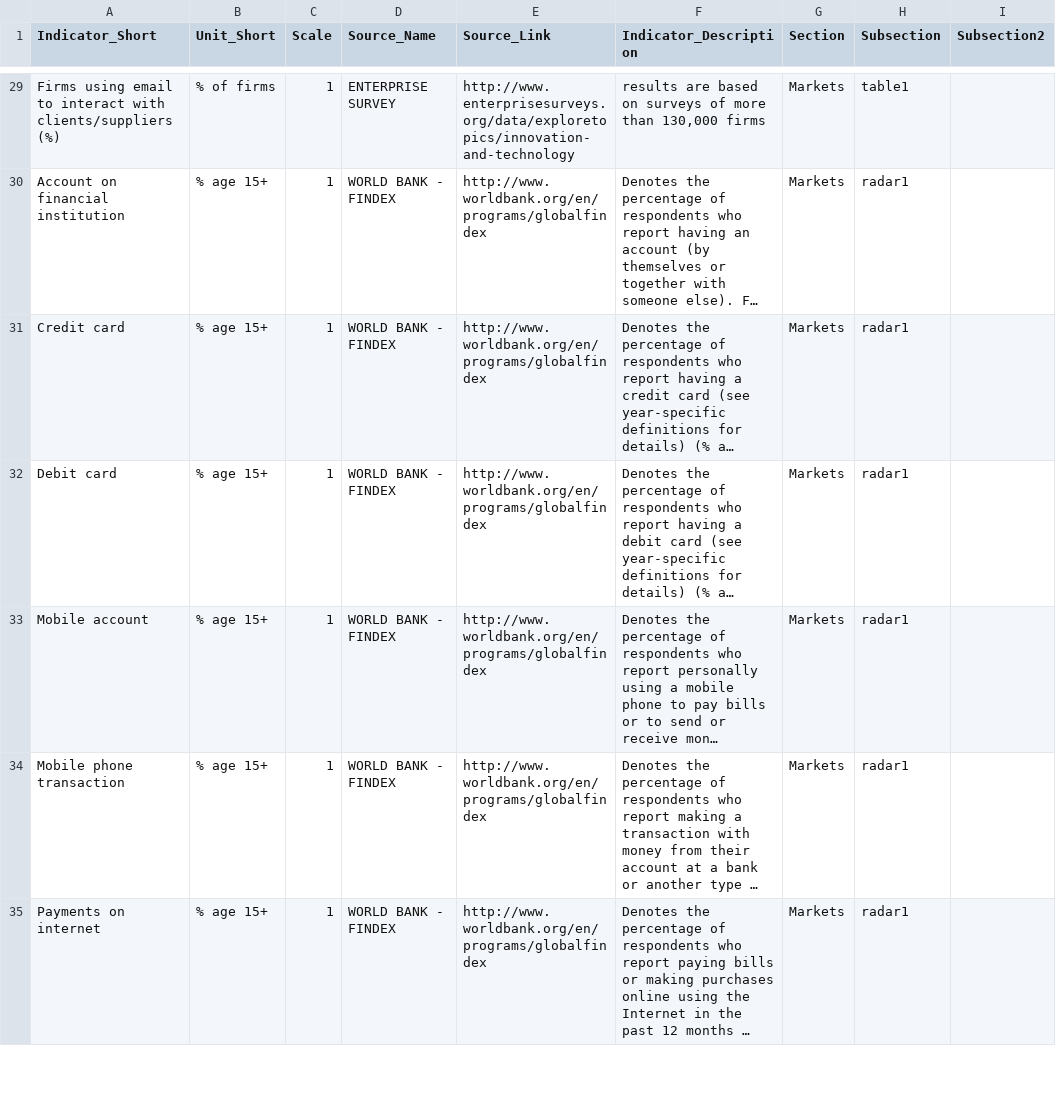
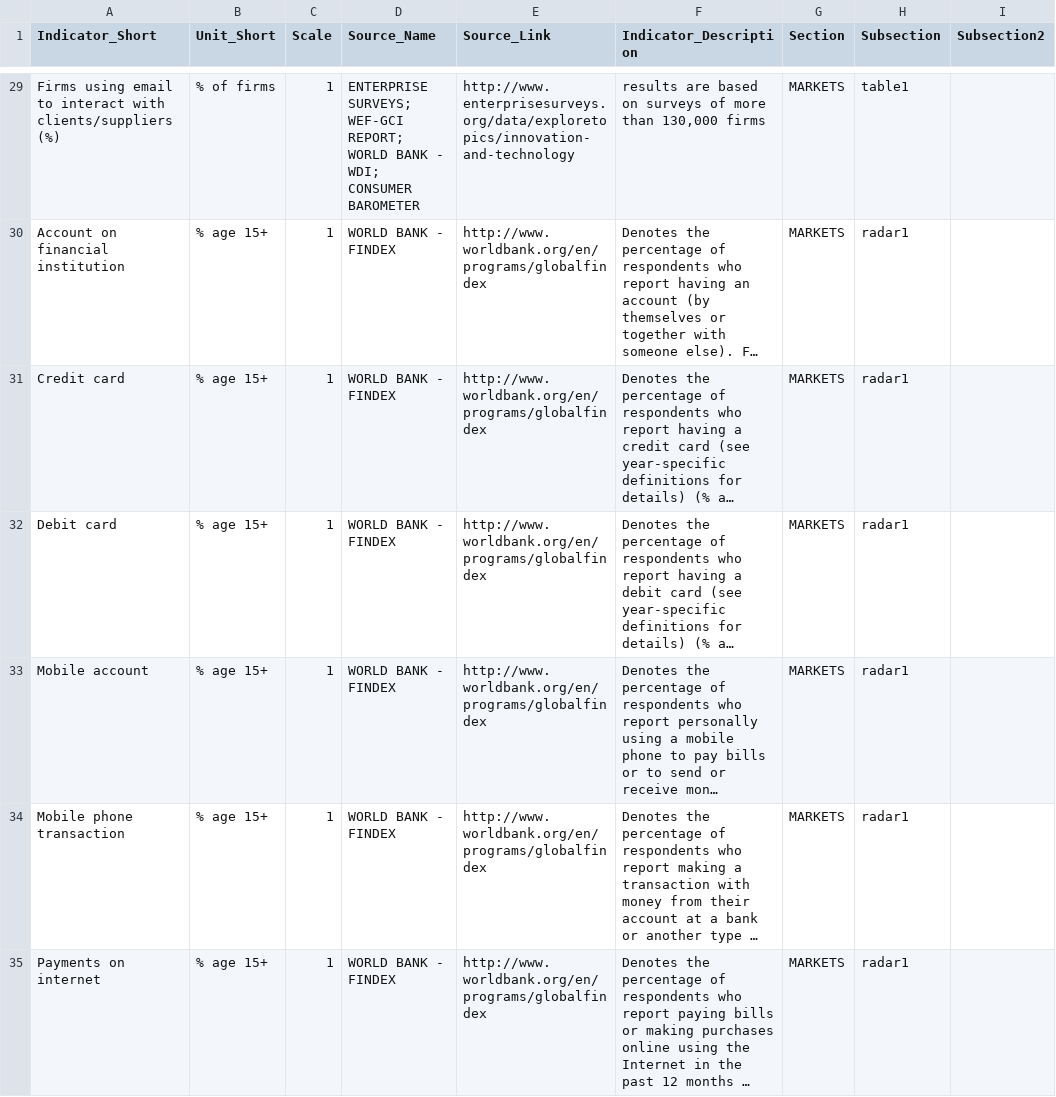
Before and after one commit to asRodelgo/reportGenerator360, a CSV file: templates/Entrepreneurship_DataDescription.csv, drawn as a sheet; only a part is shown, gaps mark what is left out; long unchanged cells end in …; the diff covers the shown part only; the diff names each change by its address in the sheet, - before the commit and + after, or states it on an @@ line.

```diff
--- a/templates/Entrepreneurship_DataDescription.csv
+++ b/templates/Entrepreneurship_DataDescription.csv
-D29 (Source_Name): ENTERPRISE SURVEY
+D29 (Source_Name): ENTERPRISE SURVEYS; WEF-GCI REPORT; WORLD BANK - WDI; CONSUMER BAROMETER
-G29:G35 (Section): Markets
+G29:G35 (Section): MARKETS
```
Also changed, not shown: 141 edited cells elsewhere in this file, templates/Entrepreneurship_ReportConfiguration.csv, 22 other files.
